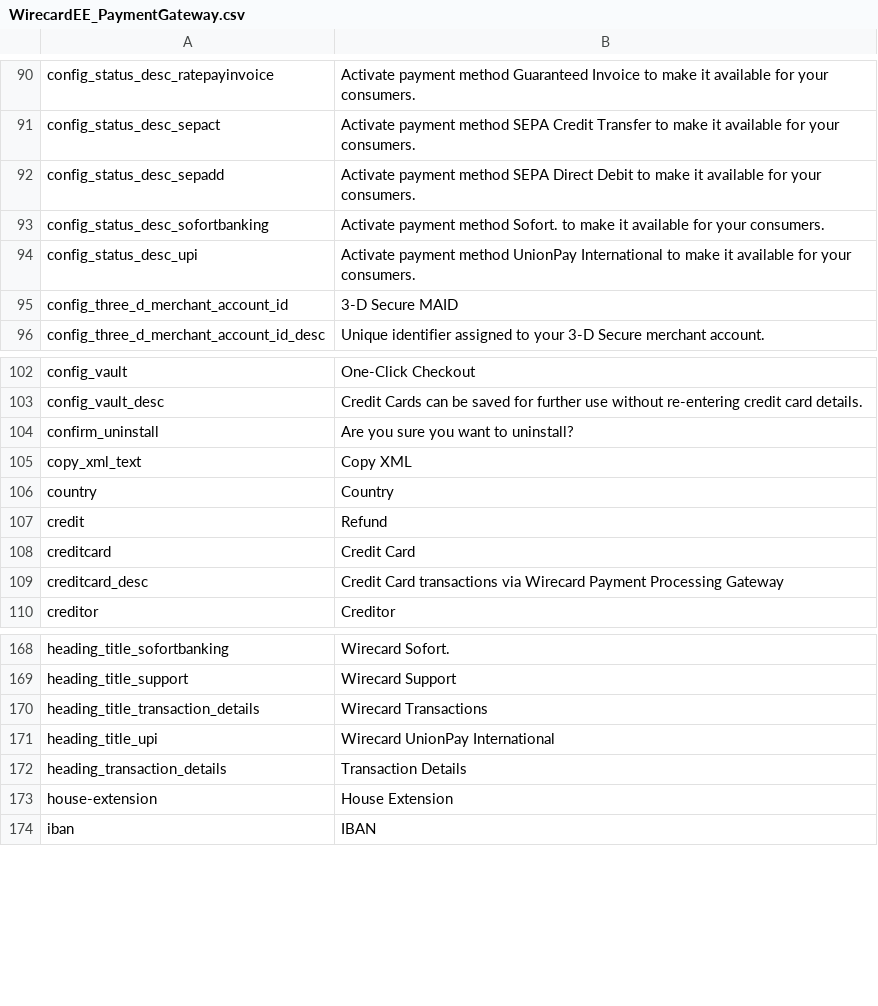
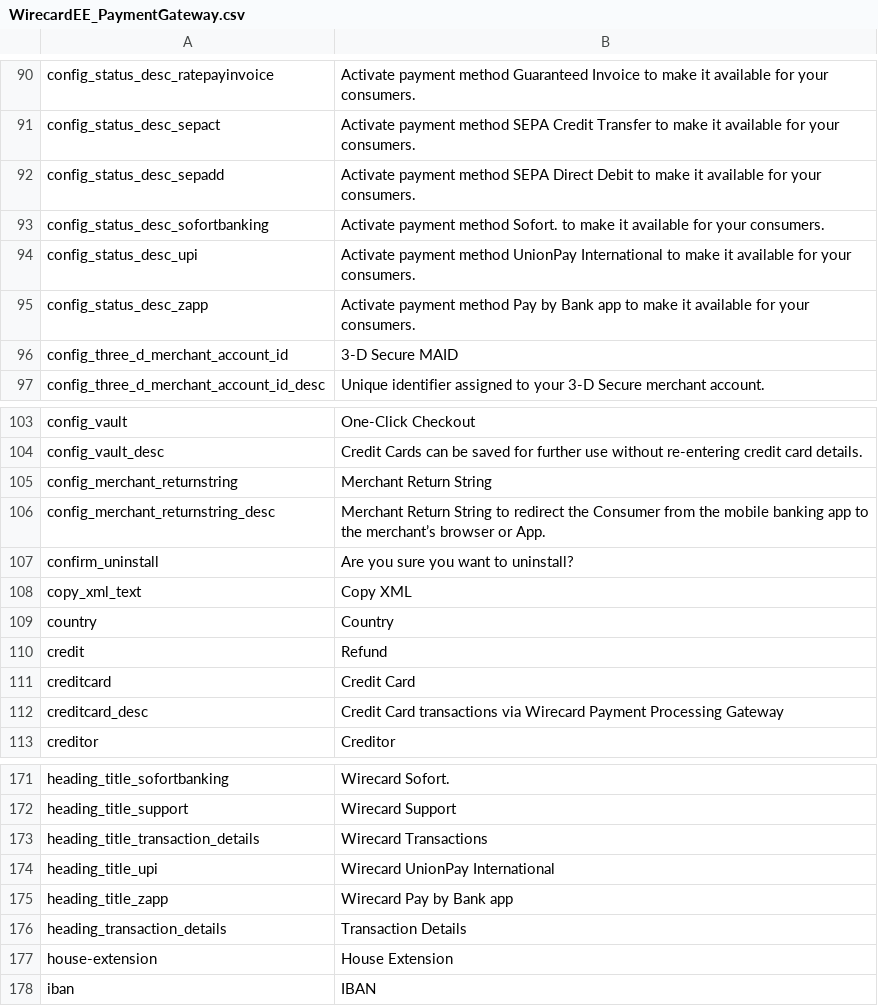
Before and after one commit to wirecard/magento-ee, a CSV file: app/locale/en_US/WirecardEE_PaymentGateway.csv, drawn as a sheet; only a part is shown, gaps mark what is left out.

Commit message:
translations

```diff
--- a/app/locale/en_US/WirecardEE_PaymentGateway.csv
+++ b/app/locale/en_US/WirecardEE_PaymentGateway.csv
@@ -94,2 +94,3 @@
 "config_status_desc_upi","Activate payment method UnionPay International to make it available for your consumers."
+"config_status_desc_zapp","Activate payment method Pay by Bank app to make it available for your consumers."
 "config_three_d_merchant_account_id","3-D Secure MAID"
@@ -103,2 +104,4 @@
 "config_vault_desc","Credit Cards can be saved for further use without re-entering credit card details."
+"config_merchant_returnstring", "Merchant Return String"
+"config_merchant_returnstring_desc", "Merchant Return String to redirect the Consumer from the mobile banking app to the merchant’s browser or App."
 "confirm_uninstall","Are you sure you want to uninstall?"
@@ -171,2 +174,3 @@
 "heading_title_upi","Wirecard UnionPay International"
+"heading_title_zapp","Wirecard Pay by Bank app"
 "heading_transaction_details","Transaction Details"
```
Also changed, not shown: app/locale/de_DE/WirecardEE_PaymentGateway.csv, 1 other file.
